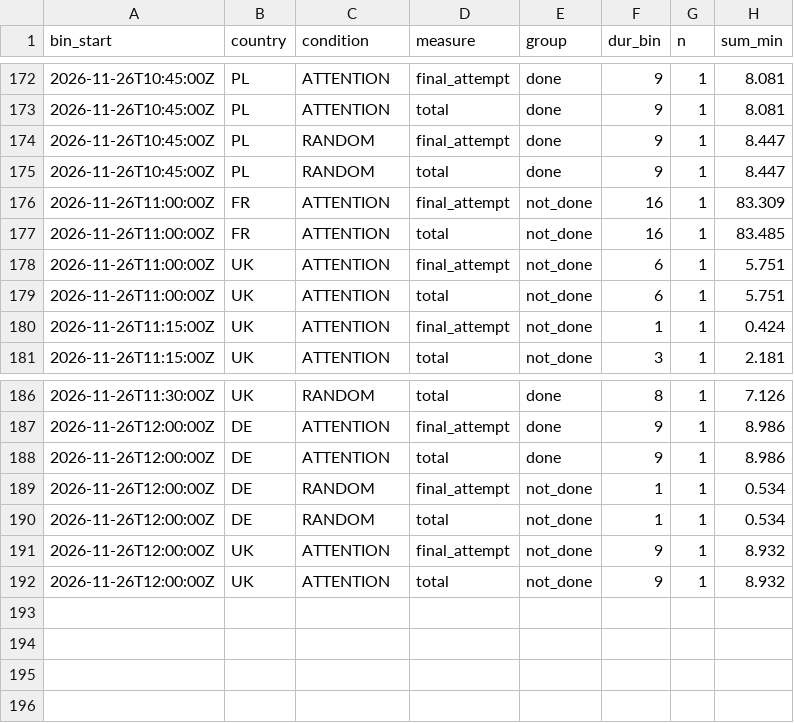
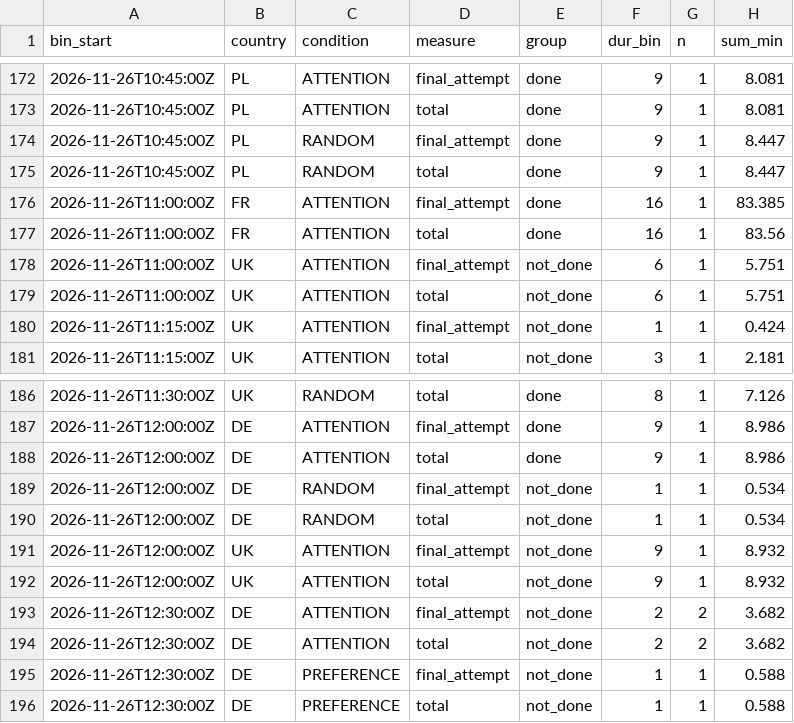
Before and after one commit to btrantruong/preferfeed-status, a CSV file: data/time_on_feed_hist.csv, drawn as a sheet; only a part is shown, gaps mark what is left out.

Commit message:
data: pulled_at 2026-11-26T12:36:26Z (laptop)

```diff
--- a/data/time_on_feed_hist.csv
+++ b/data/time_on_feed_hist.csv
@@ -175,4 +175,4 @@ bin_start,country,condition,measure,group,dur_bin,n,sum_min
 2026-11-26T10:45:00Z,PL,RANDOM,total,done,9,1,8.447
-2026-11-26T11:00:00Z,FR,ATTENTION,final_attempt,not_done,16,1,83.309
-2026-11-26T11:00:00Z,FR,ATTENTION,total,not_done,16,1,83.485
+2026-11-26T11:00:00Z,FR,ATTENTION,final_attempt,done,16,1,83.385
+2026-11-26T11:00:00Z,FR,ATTENTION,total,done,16,1,83.56
 2026-11-26T11:00:00Z,UK,ATTENTION,final_attempt,not_done,6,1,5.751
@@ -192 +192,5 @@ bin_start,country,condition,measure,group,dur_bin,n,sum_min
 2026-11-26T12:00:00Z,UK,ATTENTION,total,not_done,9,1,8.932
+2026-11-26T12:30:00Z,DE,ATTENTION,final_attempt,not_done,2,2,3.682
+2026-11-26T12:30:00Z,DE,ATTENTION,total,not_done,2,2,3.682
+2026-11-26T12:30:00Z,DE,PREFERENCE,final_attempt,not_done,1,1,0.588
+2026-11-26T12:30:00Z,DE,PREFERENCE,total,not_done,1,1,0.588
```
Also changed, not shown: data/algo_calls.csv, data/attempts_hist.csv, 13 other files.
